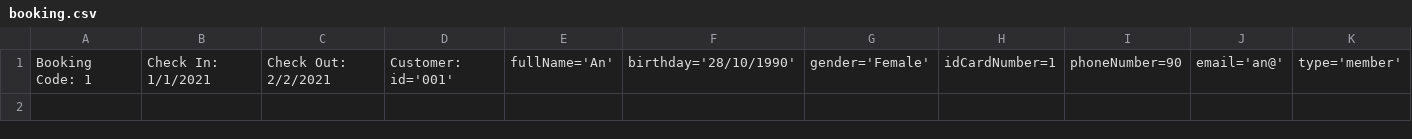
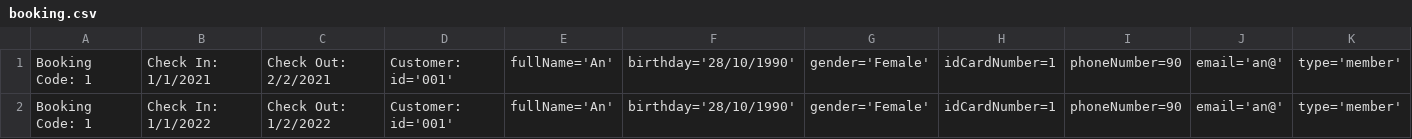
Before and after one commit to dingan4109/A1121I1.Module2_HoaiAn, a CSV file: src/case_study/data/booking.csv, drawn as a sheet; only a part is shown; rows hold the shown columns only; the diff names each change by its address in the sheet, - before the commit and + after, or states it on an @@ line.

```diff
--- a/src/case_study/data/booking.csv
+++ b/src/case_study/data/booking.csv
+row 2: Booking Code: 1 | Check In: 1/1/2022 | Check Out: 1/2/2022 | Customer: id='001' | fullName='An' | birthday='28/10/1990' | gender='Female' | idCardNumber=1 | phoneNumber=90 | email='an@' | type='member'
```
Also changed, not shown: src/case_study/data/contract.csv, 26 other files.
